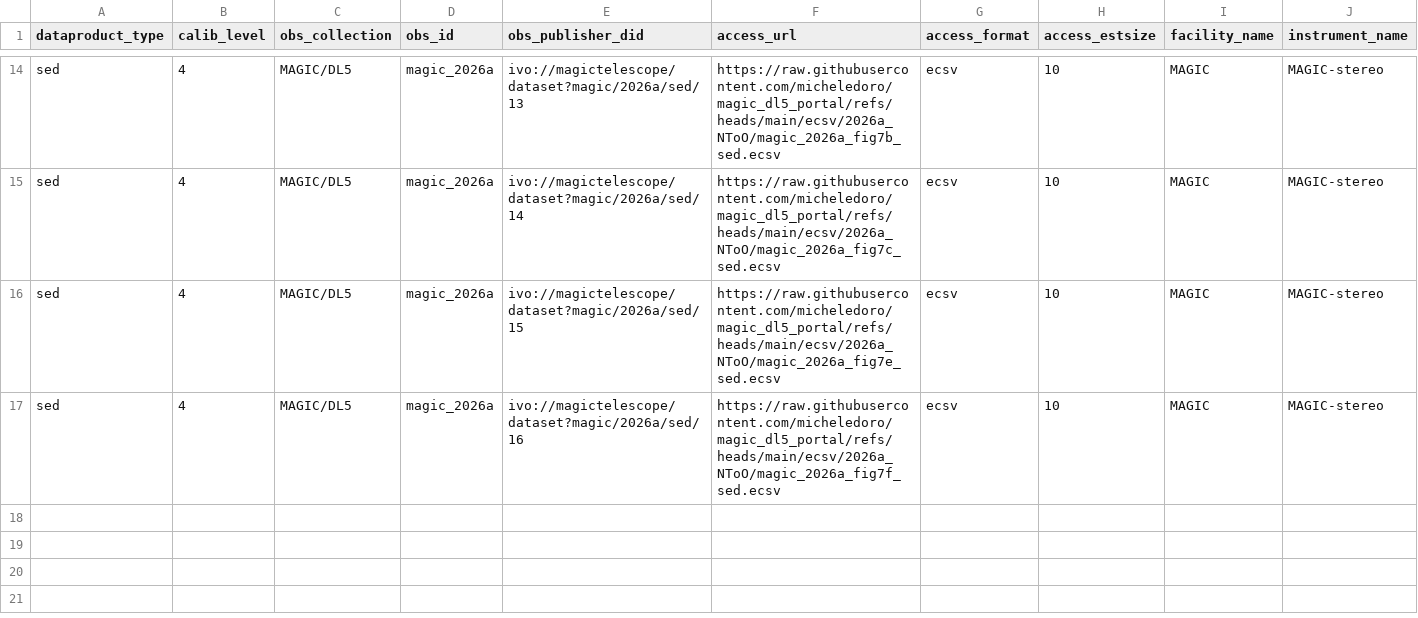
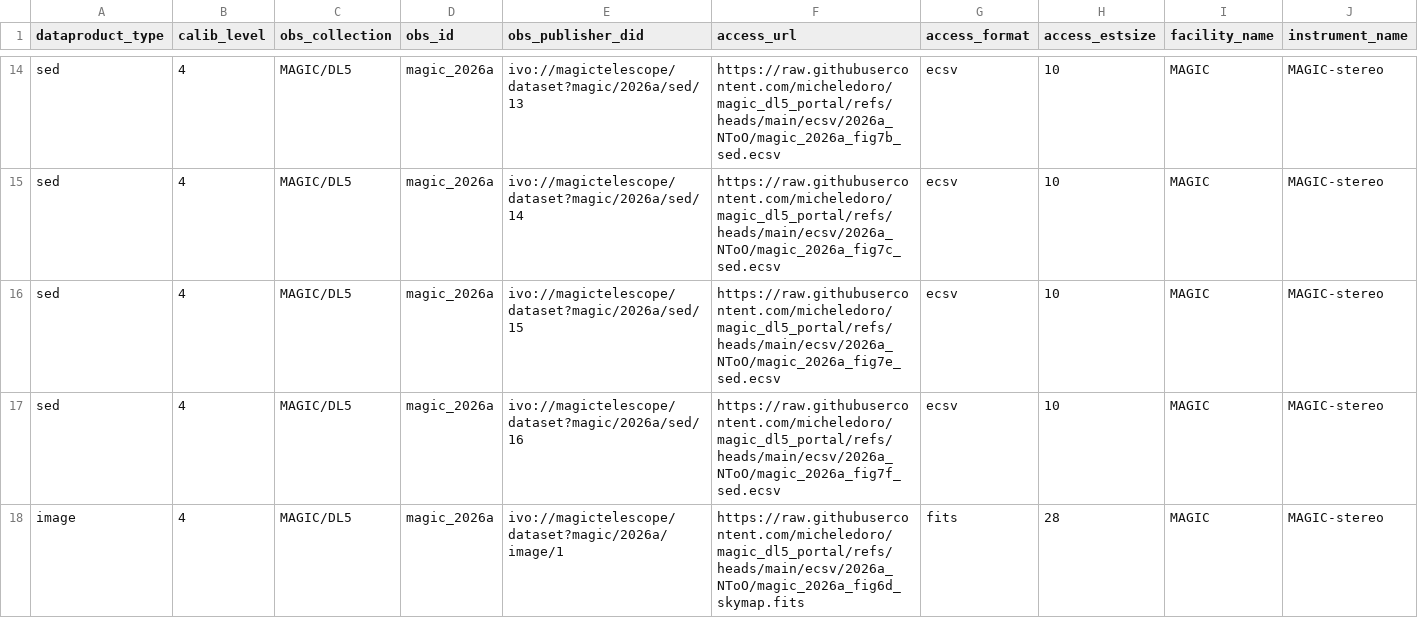
Before and after one commit to micheledoro/magic_dl5_portal, a CSV file: ecsv/2026a_NToO/magic_2026a_obscore.csv, drawn as a sheet; only a part is shown, gaps mark what is left out; rows hold the shown columns only; the diff names each change by its address in the sheet, - before the commit and + after, or states it on an @@ line.

```diff
--- a/ecsv/2026a_NToO/magic_2026a_obscore.csv
+++ b/ecsv/2026a_NToO/magic_2026a_obscore.csv
+row 18: image | 4 | MAGIC/DL5 | magic_2026a | ivo://magictelescope/dataset?magic/2026a/image/1 | https://raw.githubusercontent.com/micheledoro/magic_dl5_portal/refs/heads/main/ecsv/2026a_NToO/magic_2026a_fig6d_skymap.fits | fits | 28 | MAGIC | MAGIC-stereo
```
Also changed, not shown: ecsv/2024h_M87/magic_2024h_obscore.csv, ecsv/2024k_FSRQ_UL/magic_2024k_obscore.csv, 27 other files.
